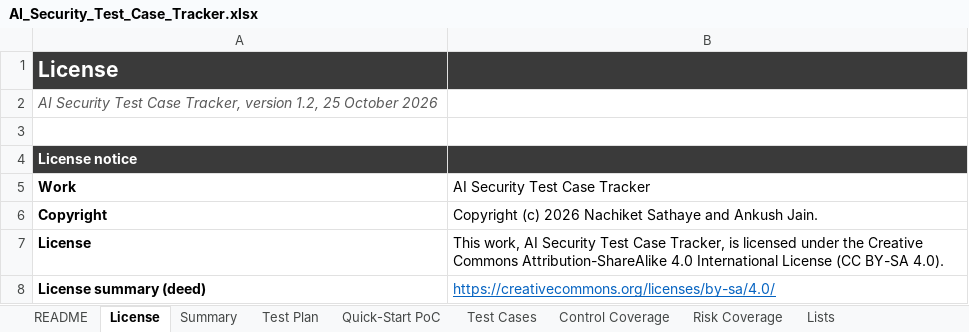
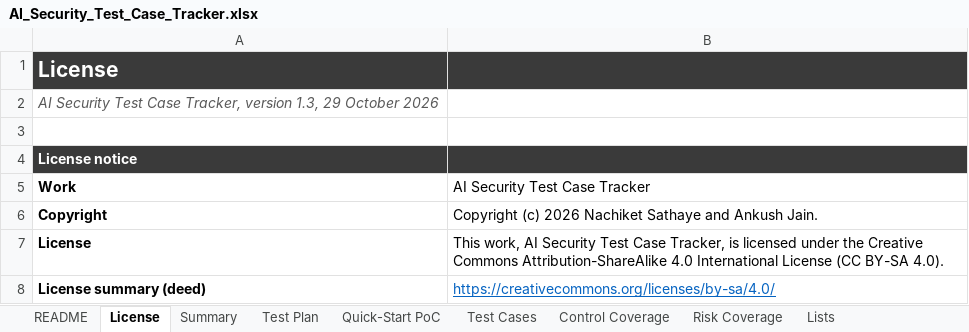
Before and after one commit to nachi065/AI-Security-Wiki, an Excel workbook: source/25_Templates/AI_Security_Test_Case_Tracker.xlsx, sheet License, drawn as a sheet; only a part is shown; values as stored, in another font and other column widths than the file's, no borders; the diff names each change by its address in the sheet, - before the commit and + after, or states it on an @@ line.

```diff
--- a/source/25_Templates/AI_Security_Test_Case_Tracker.xlsx (sheet License)
+++ b/source/25_Templates/AI_Security_Test_Case_Tracker.xlsx (sheet License)
-A2 (Work): …Tracker, version 1.2, 25 October 2026
+A2 (Work): …Tracker, version 1.3, 29 October 2026
```
Also changed, not shown: sheet Risk Coverage, sheet README, sheet Summary, source/25_Templates/AI_Risk_Register_Template.xlsx, source/25_Templates/AI_Security_Control_Library_and_Crosswalks.xlsx, 16 other files.
